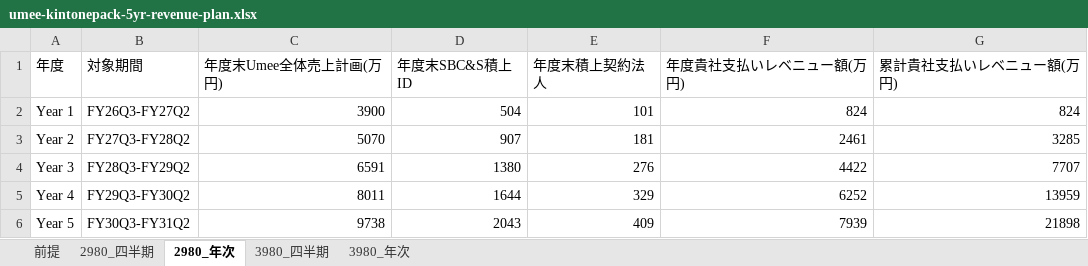
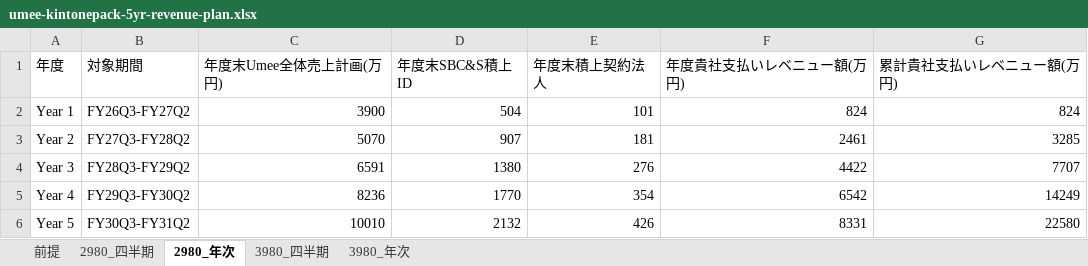
Before and after one commit to zumizumi-3/zumi-dev-lab, an Excel workbook: deck-system/decks/umee-sbcs-kintone-plan-3980/exports/umee-kintonepack-5yr-revenue-plan.xlsx, sheet 2980_年次, drawn as a sheet; values as stored, in another font and other column widths than the file's, no borders; the diff names each change by its address in the sheet, - before the commit and + after, or states it on an @@ line.

```diff
--- a/deck-system/decks/umee-sbcs-kintone-plan-3980/exports/umee-kintonepack-5yr-revenue-plan.xlsx (sheet 2980_年次)
+++ b/deck-system/decks/umee-sbcs-kintone-plan-3980/exports/umee-kintonepack-5yr-revenue-plan.xlsx (sheet 2980_年次)
-C5 (年度末Umee全体売上計画(万円)): 8011
+C5 (年度末Umee全体売上計画(万円)): 8236
-D5 (年度末SBC&S積上ID): 1644
+D5 (年度末SBC&S積上ID): 1770
-E5 (年度末積上契約法人): 329
+E5 (年度末積上契約法人): 354
-F5 (年度貴社支払いレベニュー額(万円)): 6252
+F5 (年度貴社支払いレベニュー額(万円)): 6542
-G5 (累計貴社支払いレベニュー額(万円)): 13959
+G5 (累計貴社支払いレベニュー額(万円)): 14249
-C6 (年度末Umee全体売上計画(万円)): 9738
+C6 (年度末Umee全体売上計画(万円)): 10010
-D6 (年度末SBC&S積上ID): 2043
+D6 (年度末SBC&S積上ID): 2132
-E6 (年度末積上契約法人): 409
+E6 (年度末積上契約法人): 426
-F6 (年度貴社支払いレベニュー額(万円)): 7939
+F6 (年度貴社支払いレベニュー額(万円)): 8331
-G6 (累計貴社支払いレベニュー額(万円)): 21898
+G6 (累計貴社支払いレベニュー額(万円)): 22580
```
Also changed, not shown: sheet 2980_四半期, sheet 3980_四半期, sheet 3980_年次, sheet 前提, deck-system/decks/umee-sbcs-kintone-plan/exports/umee-kintonepack-5yr-revenue-plan.xlsx, 2 other files.
